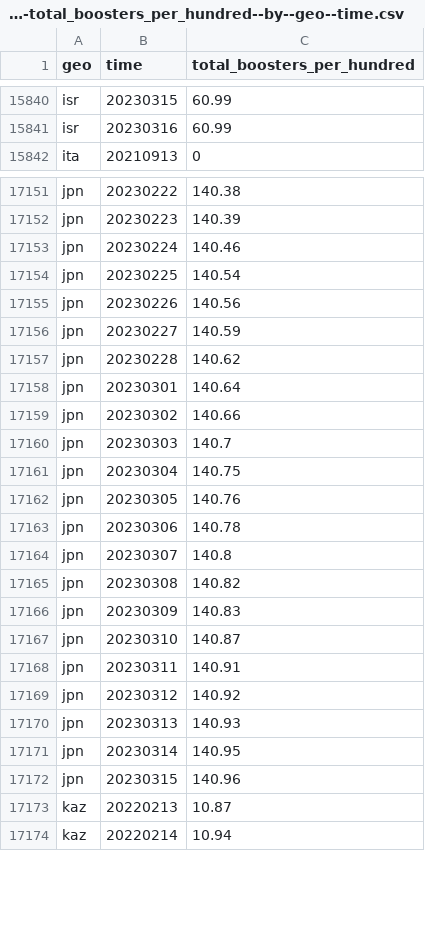
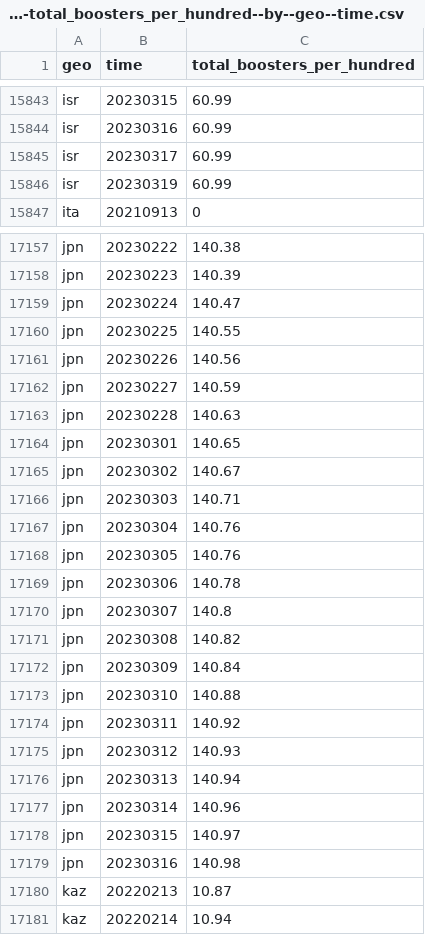
Before and after one commit to open-numbers/ddf--open_numbers--owid_covid_19, a CSV file: ddf--datapoints--total_boosters_per_hundred--by--geo--time.csv, drawn as a sheet; only a part is shown, gaps mark what is left out; the diff covers the shown part only.

```diff
--- a/ddf--datapoints--total_boosters_per_hundred--by--geo--time.csv
+++ b/ddf--datapoints--total_boosters_per_hundred--by--geo--time.csv
@@ -15841,2 +15844,4 @@ isr,20230315,60.99
 isr,20230316,60.99
+isr,20230317,60.99
+isr,20230319,60.99
 ita,20210913,0
@@ -17152,11 +17158,11 @@ jpn,20230222,140.38
 jpn,20230223,140.39
-jpn,20230224,140.46
-jpn,20230225,140.54
+jpn,20230224,140.47
+jpn,20230225,140.55
 jpn,20230226,140.56
 jpn,20230227,140.59
-jpn,20230228,140.62
-jpn,20230301,140.64
-jpn,20230302,140.66
-jpn,20230303,140.7
-jpn,20230304,140.75
+jpn,20230228,140.63
+jpn,20230301,140.65
+jpn,20230302,140.67
+jpn,20230303,140.71
+jpn,20230304,140.76
 jpn,20230305,140.76
@@ -17165,9 +17171,10 @@ jpn,20230307,140.8
 jpn,20230308,140.82
-jpn,20230309,140.83
-jpn,20230310,140.87
-jpn,20230311,140.91
-jpn,20230312,140.92
-jpn,20230313,140.93
-jpn,20230314,140.95
-jpn,20230315,140.96
+jpn,20230309,140.84
+jpn,20230310,140.88
+jpn,20230311,140.92
+jpn,20230312,140.93
+jpn,20230313,140.94
+jpn,20230314,140.96
+jpn,20230315,140.97
+jpn,20230316,140.98
 kaz,20220213,10.87
```
Also changed, not shown: 8 added rows and 38 edited cells elsewhere in this file, ddf--datapoints--icu_patients_smoothed--by--geo--time.csv, ddf--datapoints--people_fully_vaccinated_per_hundred--by--geo--time.csv, 49 other files.
